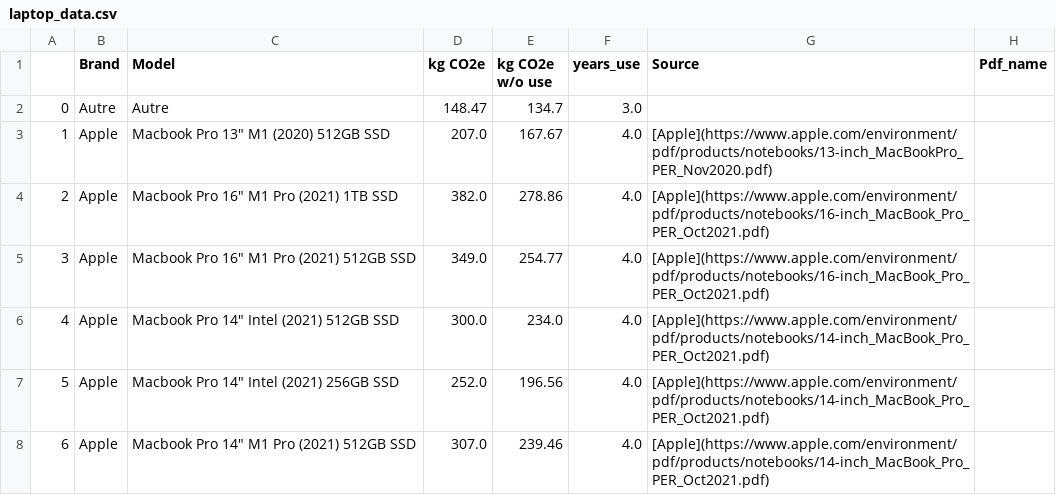
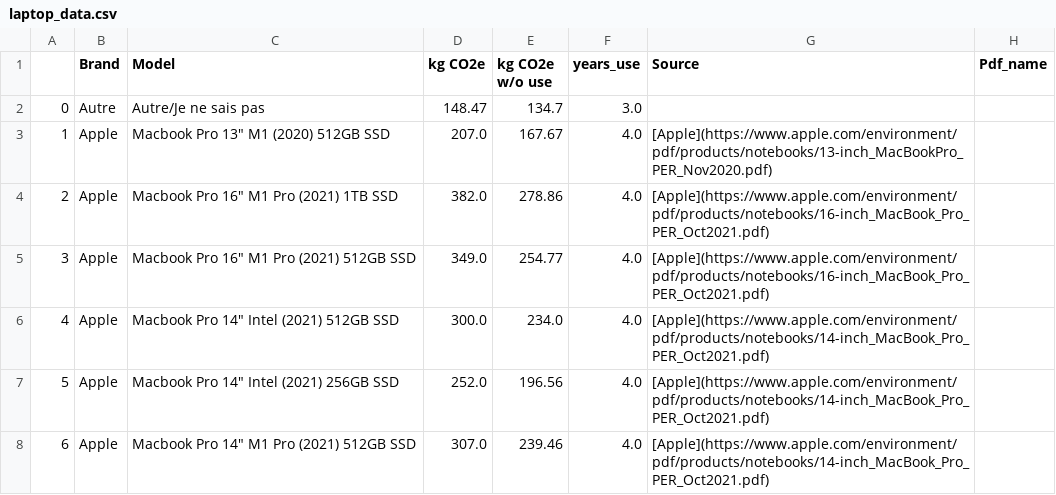
Before and after one commit to HelenaCanever/carbon_footprint_calculator, a CSV file: data/laptop_data.csv, drawn as a sheet; only a part is shown.

Commit message:
Update laptop_data.csv

```diff
--- a/data/laptop_data.csv
+++ b/data/laptop_data.csv
@@ -1,3 +1,3 @@
 ,Brand,Model,kg CO2e,kg CO2e w/o use,years_use,Source,Pdf_name
-0,Autre,Autre ,148.47,134.7,3.0,,
+0,Autre,Autre/Je ne sais pas ,148.47,134.7,3.0,,
 1,Apple,"Macbook Pro 13"" M1 (2020) 512GB SSD",207.0,167.67,4.0,[Apple](https://www.apple.com/environment/pdf/products/notebooks/13-inch_MacBookPro_PER_Nov2020.pdf),
```
